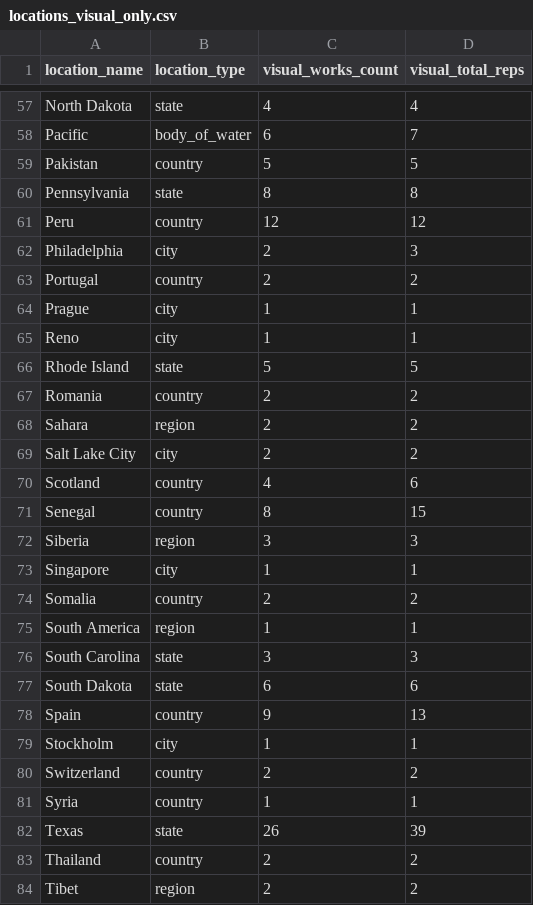
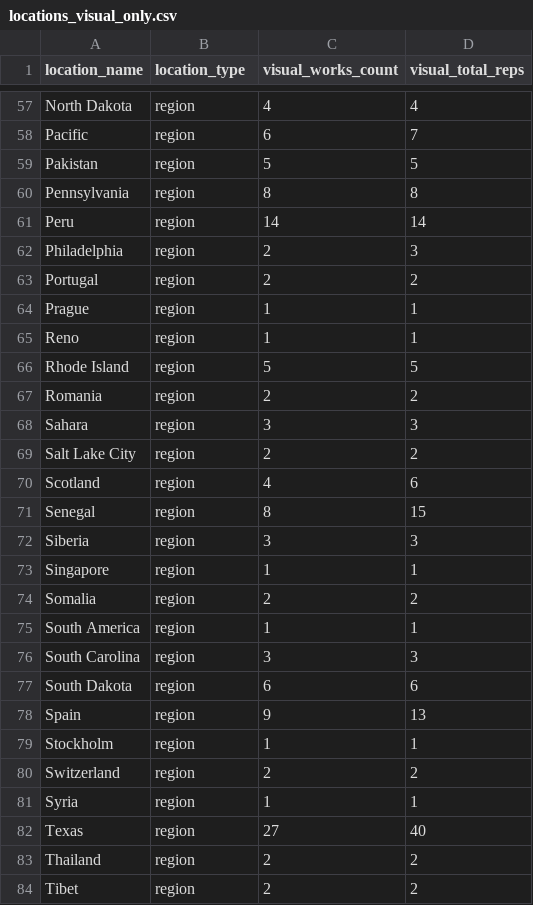
Before and after one commit to aphelionz/catalog.jonsarkin.com, a CSV file: scripts/locations_visual_only.csv, drawn as a sheet; only a part is shown, gaps mark what is left out; the diff covers the shown part only; the diff names each change by its address in the sheet, - before the commit and + after, or states it on an @@ line.

```diff
--- a/scripts/locations_visual_only.csv
+++ b/scripts/locations_visual_only.csv
-B57 (location_type): state
+B57 (location_type): region
-B58 (location_type): body_of_water
+B58 (location_type): region
-B59 (location_type): country
+B59 (location_type): region
-B60 (location_type): state
+B60 (location_type): region
-B61 (location_type): country
+B61 (location_type): region
-C61 (visual_works_count): 12
+C61 (visual_works_count): 14
-D61 (visual_total_reps): 12
+D61 (visual_total_reps): 14
-B62 (location_type): city
+B62 (location_type): region
-B63 (location_type): country
+B63 (location_type): region
-B64:B65 (location_type): city
+B64:B65 (location_type): region
-B66 (location_type): state
+B66 (location_type): region
-B67 (location_type): country
+B67 (location_type): region
-C68 (visual_works_count): 2
+C68 (visual_works_count): 3
-D68 (visual_total_reps): 2
+D68 (visual_total_reps): 3
-B69 (location_type): city
+B69 (location_type): region
-B70:B71 (location_type): country
+B70:B71 (location_type): region
-B73 (location_type): city
+B73 (location_type): region
-B74 (location_type): country
+B74 (location_type): region
-B76:B77 (location_type): state
+B76:B77 (location_type): region
-B78 (location_type): country
+B78 (location_type): region
-B79 (location_type): city
+B79 (location_type): region
-B80:B81 (location_type): country
+B80:B81 (location_type): region
-B82 (location_type): state
+B82 (location_type): region
-C82 (visual_works_count): 26
+C82 (visual_works_count): 27
-D82 (visual_total_reps): 39
+D82 (visual_total_reps): 40
-B83 (location_type): country
+B83 (location_type): region
```
Also changed, not shown: 85 edited cells elsewhere in this file, scripts/cross_media_locations.csv, scripts/visual_locations_aggregate.csv, 2 other files.
